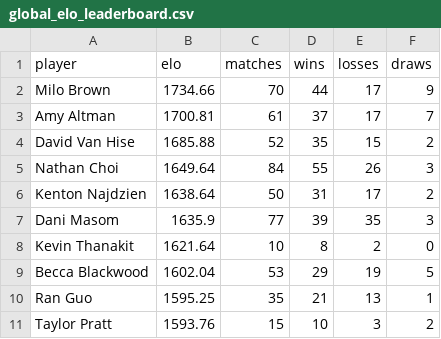
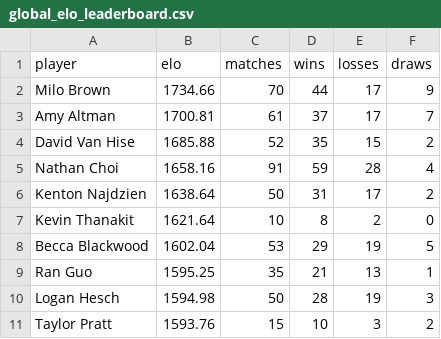
Before and after one commit to aswilkinson12/battlegrounds-elo-project, a CSV file: global_elo_leaderboard.csv, drawn as a sheet.

```diff
--- a/global_elo_leaderboard.csv
+++ b/global_elo_leaderboard.csv
@@ -4,5 +4,4 @@ Amy Altman,1700.81,61,37,17,7
 David Van Hise,1685.88,52,35,15,2
-Nathan Choi,1649.64,84,55,26,3
+Nathan Choi,1658.16,91,59,28,4
 Kenton Najdzien,1638.64,50,31,17,2
-Dani Masom,1635.9,77,39,35,3
 Kevin Thanakit,1621.64,10,8,2,0
@@ -10,2 +9,3 @@ Becca Blackwood,1602.04,53,29,19,5
 Ran Guo,1595.25,35,21,13,1
+Logan Hesch,1594.98,50,28,19,3
 Taylor Pratt,1593.76,15,10,3,2
```
Also changed, not shown: elo_ladder_by_week.csv, elo_leaderboard.csv, 24 other files.
